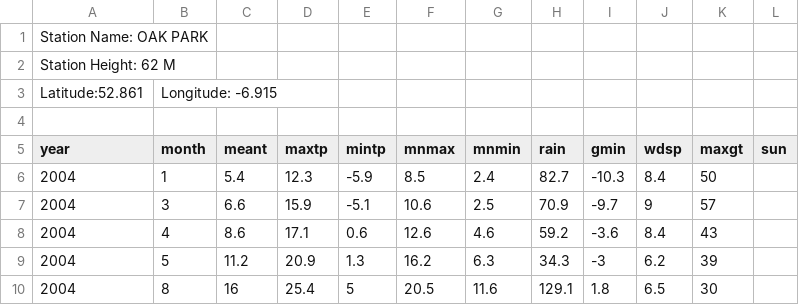
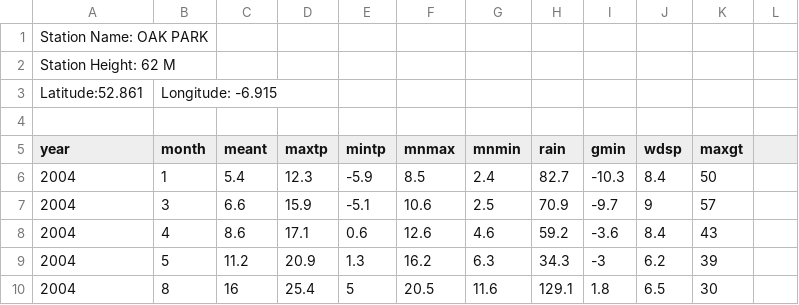
Before and after one commit to Ryan-Dunne/DataScience, a CSV file: mly375.csv, drawn as a sheet; only a part is shown; the diff names each change by its address in the sheet, - before the commit and + after, or states it on an @@ line.

```diff
--- a/mly375.csv
+++ b/mly375.csv
-L5: sun
+L5: (empty)
```
Also changed, not shown: 1 other file.
